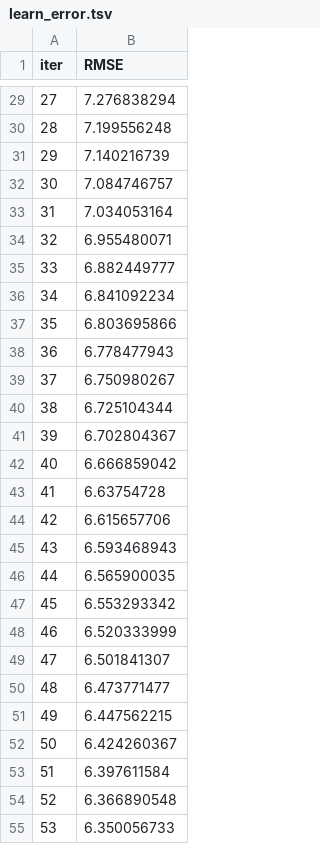
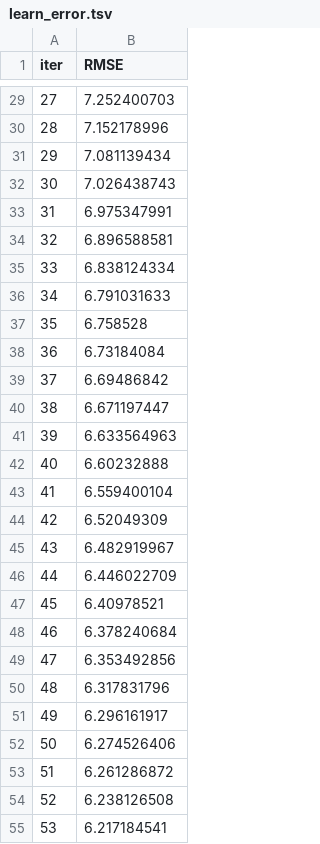
Before and after one commit to Ganesh-vampire-gp/AgriYield-Plus-Hybrid-Crop-Yield-Prediction, a TSV file: catboost_info/learn_error.tsv, drawn as a sheet; only a part is shown, gaps mark what is left out; the diff covers the shown part only.

```diff
--- a/catboost_info/learn_error.tsv
+++ b/catboost_info/learn_error.tsv
@@ -29,27 +29,27 @@ iter	RMSE
-27	7.276838294
-28	7.199556248
-29	7.140216739
-30	7.084746757
-31	7.034053164
-32	6.955480071
-33	6.882449777
-34	6.841092234
-35	6.803695866
-36	6.778477943
-37	6.750980267
-38	6.725104344
-39	6.702804367
-40	6.666859042
-41	6.63754728
-42	6.615657706
-43	6.593468943
-44	6.565900035
-45	6.553293342
-46	6.520333999
-47	6.501841307
-48	6.473771477
-49	6.447562215
-50	6.424260367
-51	6.397611584
-52	6.366890548
-53	6.350056733
+27	7.252400703
+28	7.152178996
+29	7.081139434
+30	7.026438743
+31	6.975347991
+32	6.896588581
+33	6.838124334
+34	6.791031633
+35	6.758528
+36	6.73184084
+37	6.69486842
+38	6.671197447
+39	6.633564963
+40	6.60232888
+41	6.559400104
+42	6.52049309
+43	6.482919967
+44	6.446022709
+45	6.40978521
+46	6.378240684
+47	6.353492856
+48	6.317831796
+49	6.296161917
+50	6.274526406
+51	6.261286872
+52	6.238126508
+53	6.217184541
```
Also changed, not shown: 73 edited cells elsewhere in this file, catboost_info/time_left.tsv, 10 other files.
